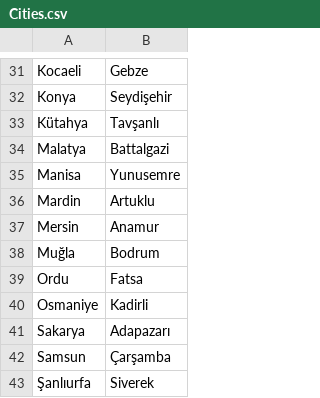
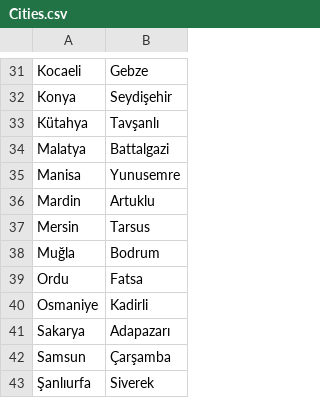
Before and after one commit to TestiniumQA/FurkanGratisTest, a CSV file: data/Cities.csv, drawn as a sheet; only a part is shown, gaps mark what is left out.

Commit message:
step update

```diff
--- a/data/Cities.csv
+++ b/data/Cities.csv
@@ -36,3 +36,3 @@ Manisa,Yunusemre
 Mardin,Artuklu
-Mersin,Anamur
+Mersin,Tarsus
 Muğla,Bodrum
```
